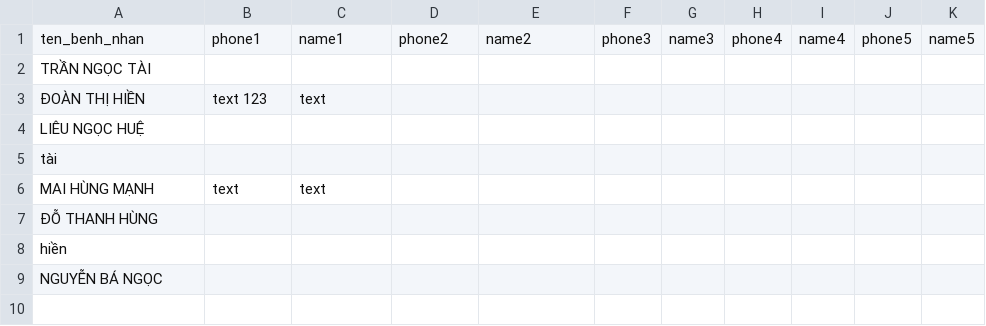
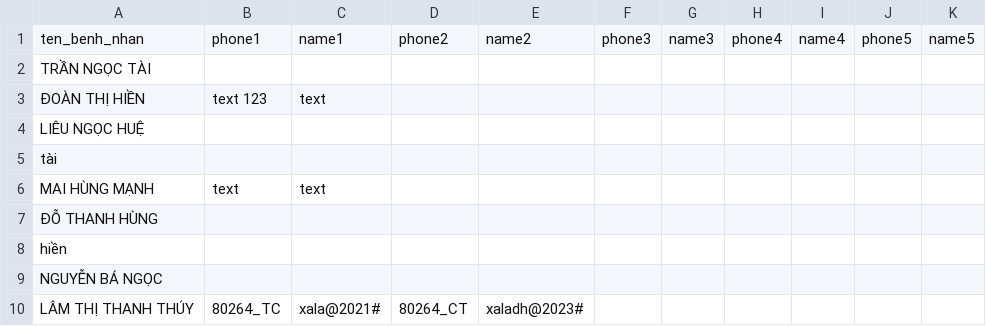
Before and after one commit to robebo116/data, a CSV file: contact.csv, drawn as a sheet; the diff names each change by its address in the sheet, - before the commit and + after, or states it on an @@ line.

Commit message:
Update file

```diff
--- a/contact.csv
+++ b/contact.csv
+row 10: LÂM THỊ THANH THÚY | 80264_TC | xala@2021# | 80264_CT | xaladh@2023#
```
